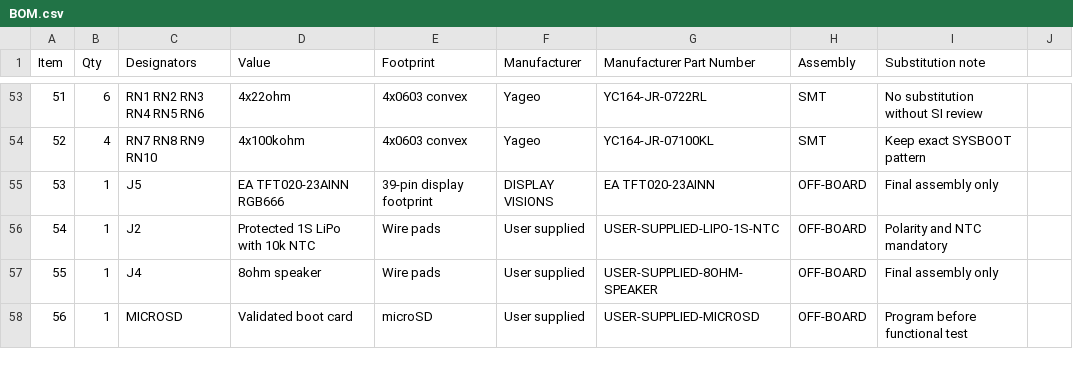
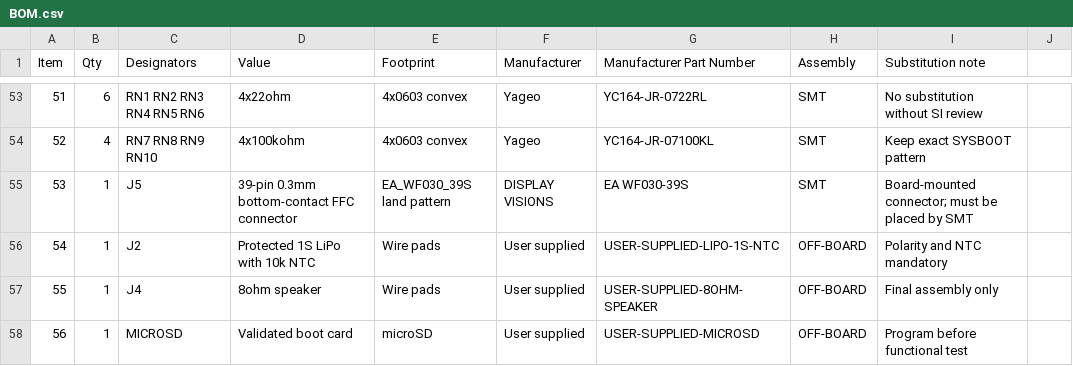
Before and after one commit to cameo-5958/pokeboy, a CSV file: hardware/manufacturing/pcbway/BOM.csv, drawn as a sheet; only a part is shown, gaps mark what is left out; the diff covers the shown part only.

```diff
--- a/hardware/manufacturing/pcbway/BOM.csv
+++ b/hardware/manufacturing/pcbway/BOM.csv
@@ -54,3 +54,3 @@ Item,Qty,Designators,Value,Footprint,Manufacturer,Manufacturer Part Number,Assem
 52,4,RN7 RN8 RN9 RN10,4x100kohm,4x0603 convex,Yageo,YC164-JR-07100KL,SMT,Keep exact SYSBOOT pattern
-53,1,J5,EA TFT020-23AINN RGB666,39-pin display footprint,DISPLAY VISIONS,EA TFT020-23AINN,OFF-BOARD,Final assembly only
+53,1,J5,39-pin 0.3mm bottom-contact FFC connector,EA_WF030_39S land pattern,DISPLAY VISIONS,EA WF030-39S,SMT,Board-mounted connector; must be placed by SMT
 54,1,J2,Protected 1S LiPo with 10k NTC,Wire pads,User supplied,USER-SUPPLIED-LIPO-1S-NTC,OFF-BOARD,Polarity and NTC mandatory
```
Also changed, not shown: 3 added rows and 11 edited cells elsewhere in this file, hardware/manufacturing/pcbway/CPL.csv, hardware/manufacturing/pcbway/PCB_SPEC.csv, 26 other files.
